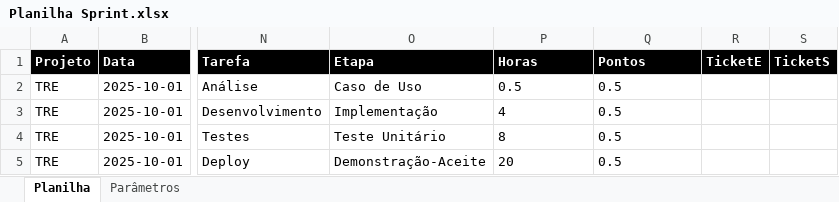
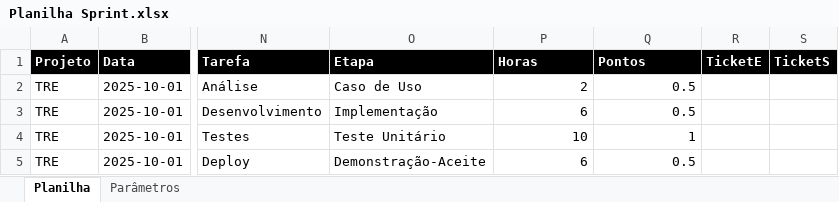
Before and after one commit to GiovaniPM/Help, an Excel workbook: JIRA/Planilha Sprint.xlsx, sheet Planilha, drawn as a sheet; only a part is shown, gaps mark what is left out; values as stored, in another font and other column widths than the file's, no borders; the diff names each change by its address in the sheet, - before the commit and + after, or states it on an @@ line.

```diff
--- a/JIRA/Planilha Sprint.xlsx (sheet Planilha)
+++ b/JIRA/Planilha Sprint.xlsx (sheet Planilha)
-P2 (Horas): 0.5
+P2 (Horas): 2
-P2:Q3 alignment: left
+P2:Q3 alignment: right
-P3 (Horas): 4
+P3 (Horas): 6
-P4 (Horas): 8
+P4 (Horas): 10
-P4 alignment: left
+P4 alignment: right
-Q4 (Pontos): 0.5
+Q4 (Pontos): 1
-P5 (Horas): 20
+P5 (Horas): 6
-P5:Q5 alignment: left
+P5:Q5 alignment: right
```
Also changed, not shown: JIRA/Planilha Sprint 237.xlsx, 2 other files.
